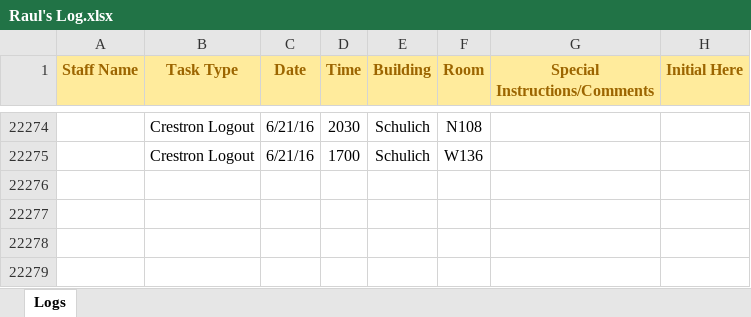
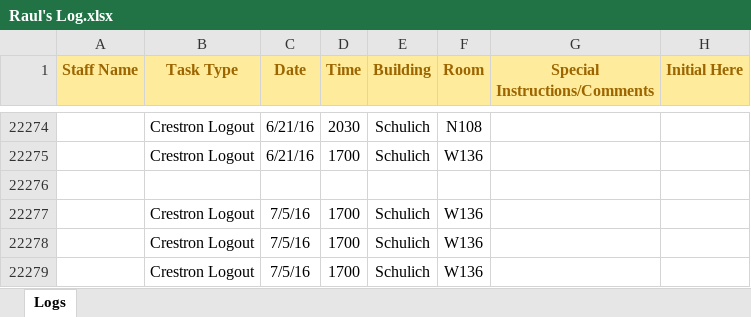
Before and after one commit to jhanperera/ClassOpsLogCreator, an Excel workbook: Raul's Log.xlsx, sheet Logs, drawn as a sheet; only a part is shown, gaps mark what is left out; values as stored, in another font and other column widths than the file's, no borders; the diff names each change by its address in the sheet, - before the commit and + after, or states it on an @@ line.

```diff
--- a/Raul's Log.xlsx (sheet Logs)
+++ b/Raul's Log.xlsx (sheet Logs)
+row 22276: (empty)
+row 22277:  | Crestron Logout | 7/5/16 | 1700 | Schulich | W136
+row 22278:  | Crestron Logout | 7/5/16 | 1700 | Schulich | W136
+row 22279:  | Crestron Logout | 7/5/16 | 1700 | Schulich | W136
```
Also changed, not shown: 3 other files.
